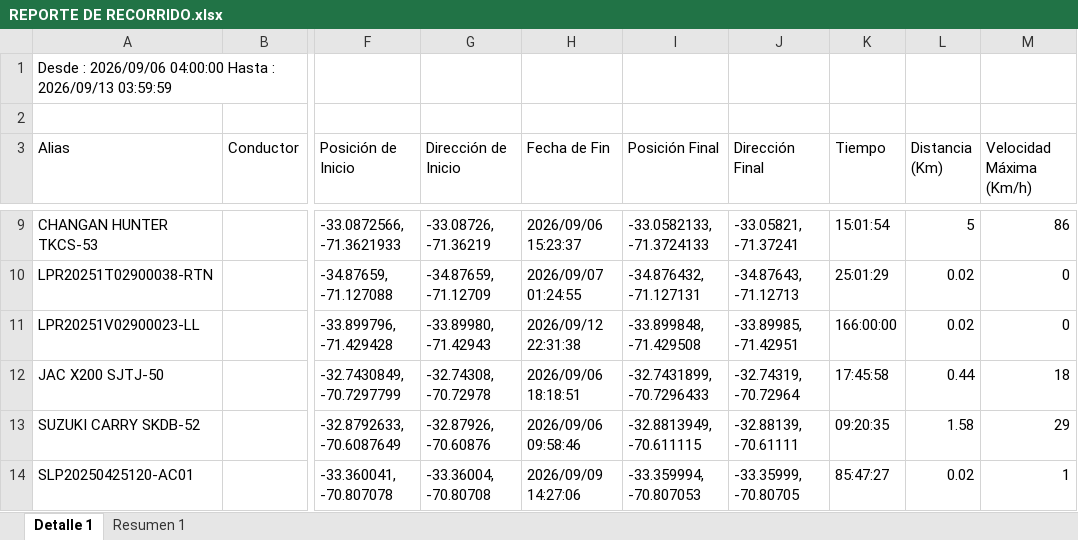
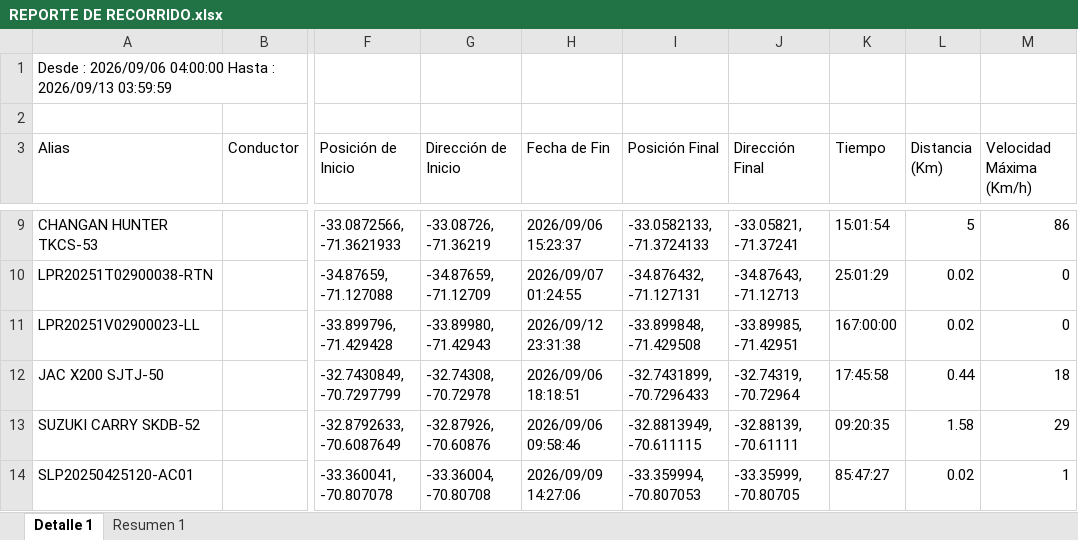
Before and after one commit to WurfelSPA/tracklink-visibility, an Excel workbook: REPORTE DE RECORRIDO.xlsx, sheet Detalle 1, drawn as a sheet; only a part is shown, gaps mark what is left out; values as stored, in another font and other column widths than the file's, no borders; the diff covers the shown part only; the diff names each change by its address in the sheet, - before the commit and + after, or states it on an @@ line.

```diff
--- a/REPORTE DE RECORRIDO.xlsx (sheet Detalle 1)
+++ b/REPORTE DE RECORRIDO.xlsx (sheet Detalle 1)
-H11 (Fecha de Fin): 2026/09/12 22:31:38
+H11 (Fecha de Fin): 2026/09/12 23:31:38
-K11 (Tiempo): 166:00:00
+K11 (Tiempo): 167:00:00
```
Also changed, not shown: 1 added row and 6 edited cells elsewhere in this sheet, sheet Resumen 1.
